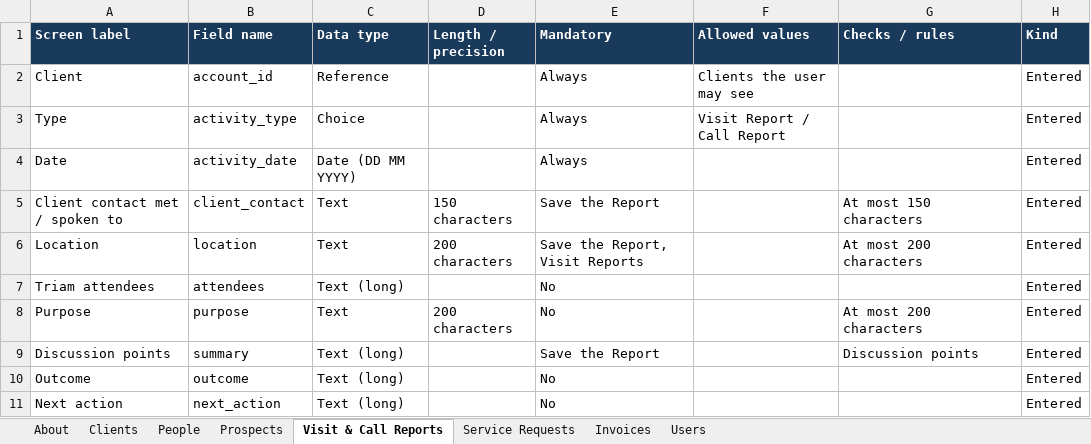
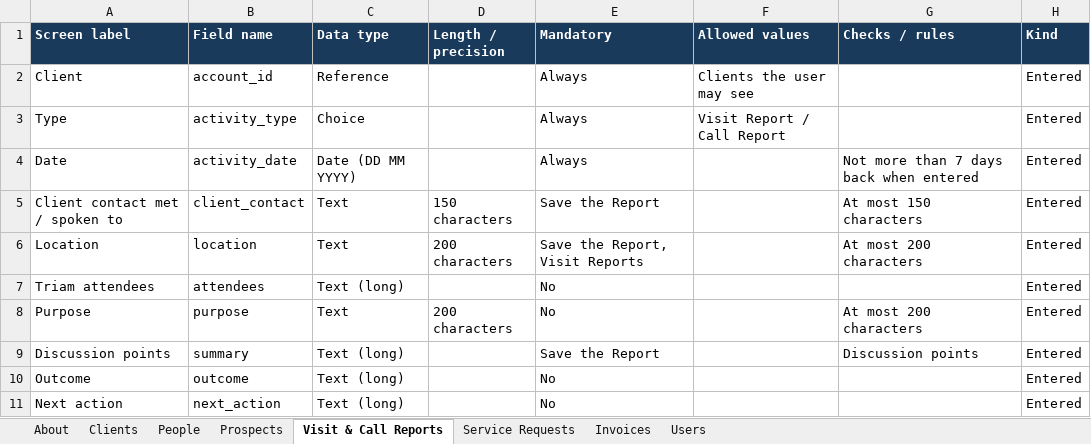
Before and after one commit to manude1894-lab/CRM, an Excel workbook: docs/Triam_CRM_Data_Dictionary.xlsx, sheet Visit & Call Reports, drawn as a sheet; only a part is shown; values as stored, in another font and other column widths than the file's, no borders; the diff names each change by its address in the sheet, - before the commit and + after, or states it on an @@ line.

```diff
--- a/docs/Triam_CRM_Data_Dictionary.xlsx (sheet Visit & Call Reports)
+++ b/docs/Triam_CRM_Data_Dictionary.xlsx (sheet Visit & Call Reports)
-G4 (Checks / rules): (empty)
+G4 (Checks / rules): Not more than 7 days back when entered
```
Also changed, not shown: sheet Clients, 1 other file.
